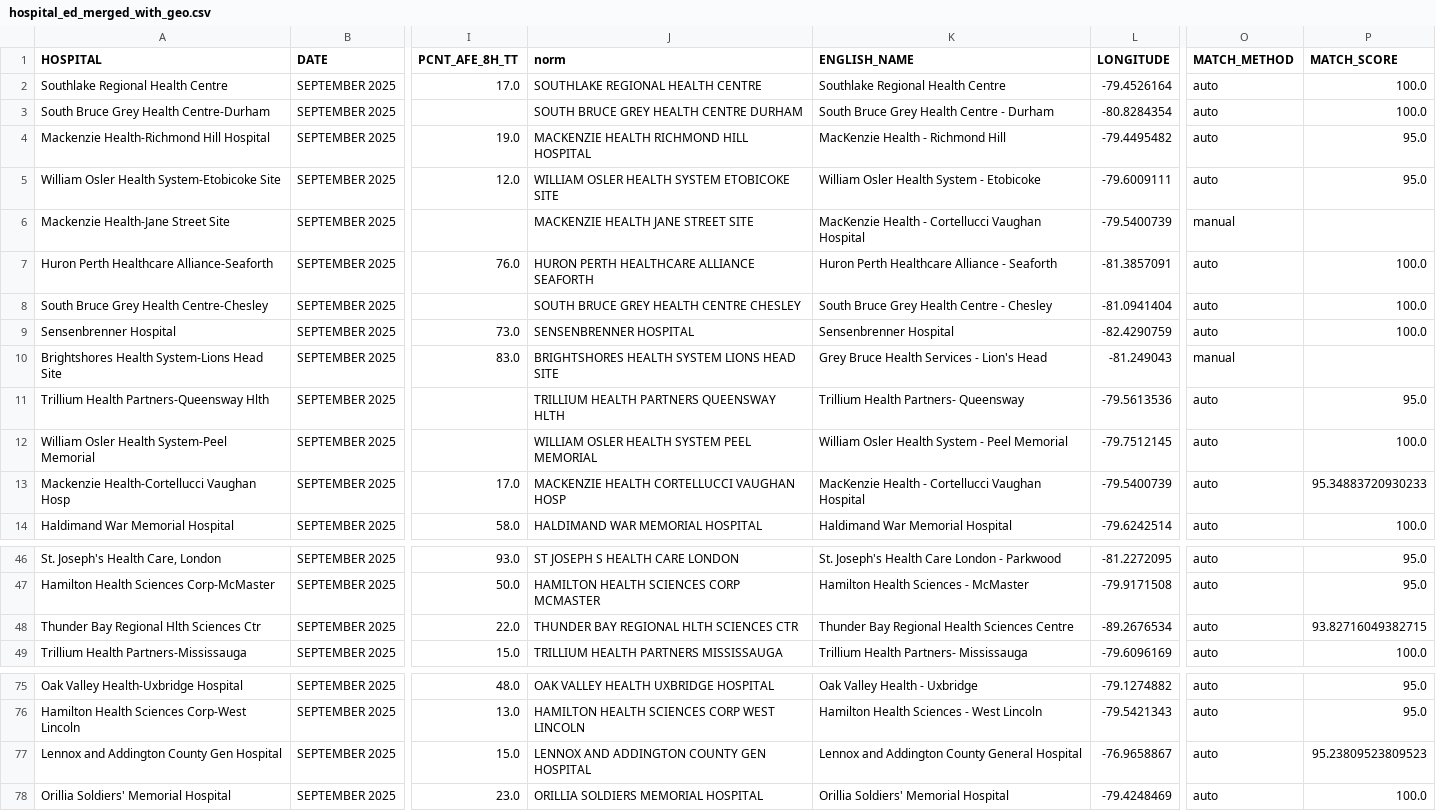
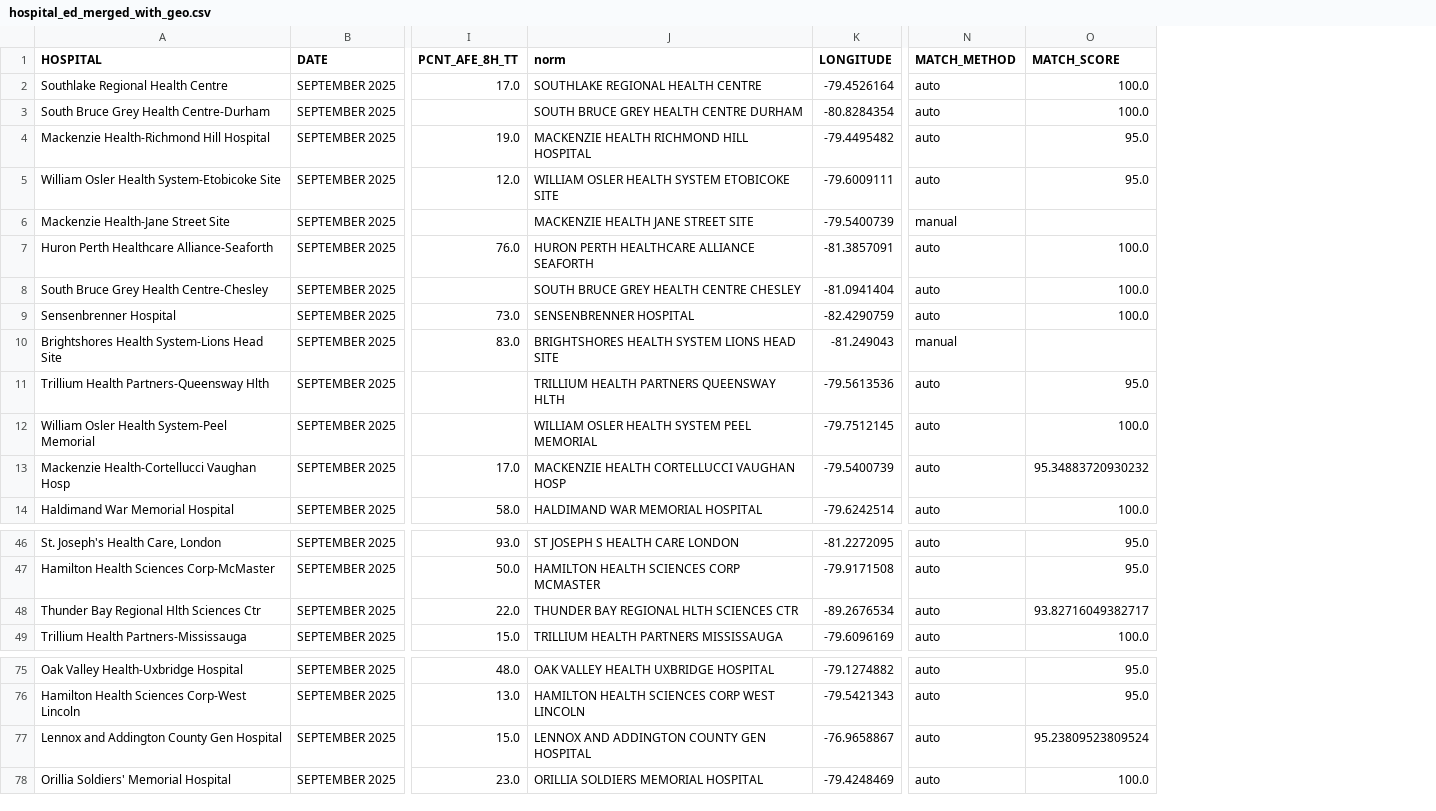
Before and after one commit to amousa05/Datathon25Health, a CSV file: hospital_ed_merged_with_geo.csv, drawn as a sheet; only a part is shown, gaps mark what is left out; removed rows and columns are numbered as before the commit, all else as after; the diff names each change by its address in the sheet, - before the commit and + after, or states it on an @@ line.

Commit message:
dropped redundant hospital name column

```diff
--- a/hospital_ed_merged_with_geo.csv
+++ b/hospital_ed_merged_with_geo.csv
-column K (ENGLISH_NAME), rows 2-14: Southlake Regional Health Centre | South Bruce Grey Health Centre - Durham | MacKenzie Health - Richmond Hill | William Osler Health System - Etobicoke | MacKenzie Health - Cortellucci Vaughan Hospital | Huron Perth Healthcare Alliance - Seaforth | South Bruce Grey Health Centre - Chesley | Sensenbrenner Hospital | Grey Bruce Health Services - Lion's Head | Trillium Health Partners- Queensway | William Osler Health System - Peel Memorial | MacKenzie Health - Cortellucci Vaughan Hospital | Haldimand War Memorial Hospital; rows 46-49: St. Joseph's Health Care London - Parkwood | Hamilton Health Sciences - McMaster | Thunder Bay Regional Health Sciences Centre | Trillium Health Partners- Mississauga; rows 75-78: Oak Valley Health - Uxbridge | Hamilton Health Sciences - West Lincoln | Lennox and Addington County General Hospital | Orillia Soldiers' Memorial Hospital
-O13 (MATCH_SCORE): 95.34883720930233
+O13 (MATCH_SCORE): 95.34883720930232
-O48 (MATCH_SCORE): 93.82716049382715
+O48 (MATCH_SCORE): 93.82716049382717
-O77 (MATCH_SCORE): 95.23809523809523
+O77 (MATCH_SCORE): 95.23809523809524
```
Also changed, not shown: 1 other file.
